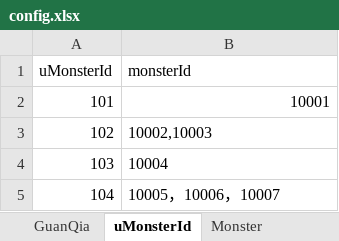
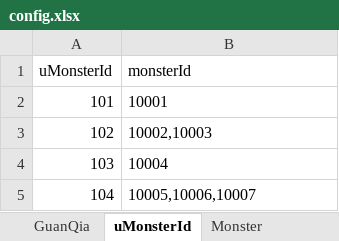
Before and after one commit to LawSeaRocketTeam/projectX, an Excel workbook: DocAndArt/xlsx/excelToJson/config.xlsx, sheet uMonsterId, drawn as a sheet; values as stored, in another font and other column widths than the file's, no borders; the diff names each change by its address in the sheet, - before the commit and + after, or states it on an @@ line.

```diff
--- a/DocAndArt/xlsx/excelToJson/config.xlsx (sheet uMonsterId)
+++ b/DocAndArt/xlsx/excelToJson/config.xlsx (sheet uMonsterId)
-B2 alignment: right
+B2 alignment: left
-B5 (monsterId): 10005，10006，10007
+B5 (monsterId): 10005,10006,10007
```
Also changed, not shown: sheet movepos, 29 other files.
